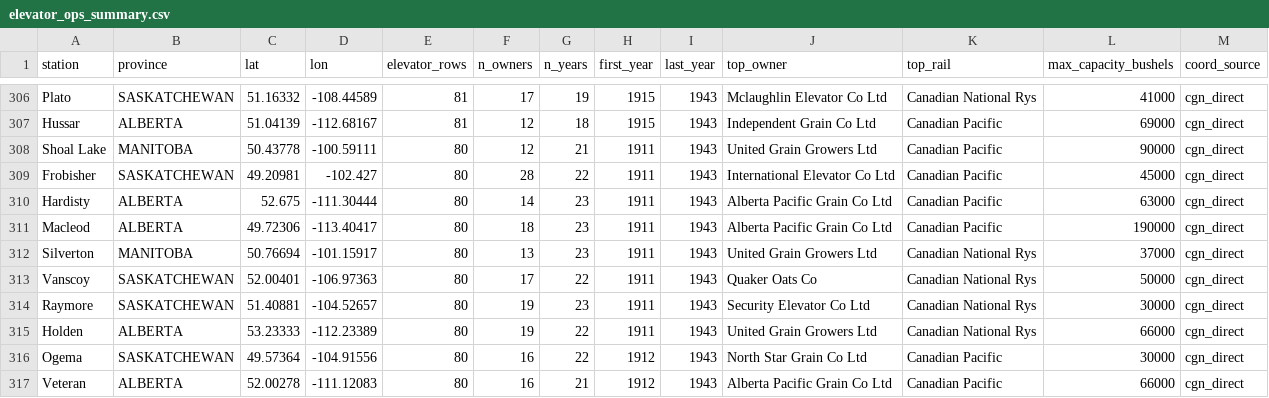
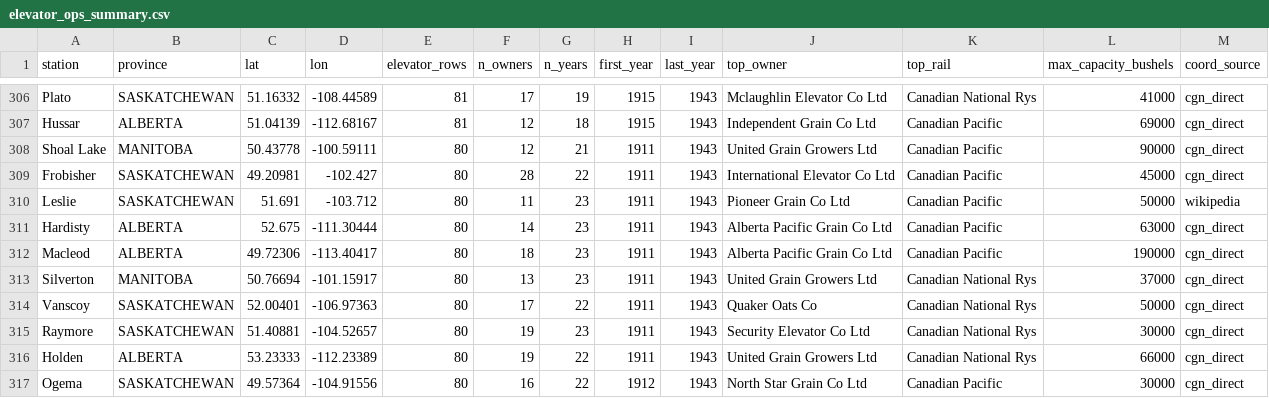
Before and after one commit to jburnford/wheat, a CSV file: docs/elevator_ops_summary.csv, drawn as a sheet; only a part is shown, gaps mark what is left out; the shorter side is filled out with more unchanged rows.

```diff
--- a/docs/elevator_ops_summary.csv
+++ b/docs/elevator_ops_summary.csv
@@ -309,2 +309,3 @@ Shoal Lake,MANITOBA,50.43778,-100.59111,80,12,21,1911,1943,United Grain Growers
 Frobisher,SASKATCHEWAN,49.20981,-102.427,80,28,22,1911,1943,International Elevator Co Ltd,Canadian Pacific,45000,cgn_direct
+Leslie,SASKATCHEWAN,51.691,-103.712,80,11,23,1911,1943,Pioneer Grain Co Ltd,Canadian Pacific,50000,wikipedia
 Hardisty,ALBERTA,52.675,-111.30444,80,14,23,1911,1943,Alberta Pacific Grain Co Ltd,Canadian Pacific,63000,cgn_direct
```
Also changed, not shown: docs/elevator_capacity_by_year.csv, docs/elevator_count_by_year.csv, 7 other files.
